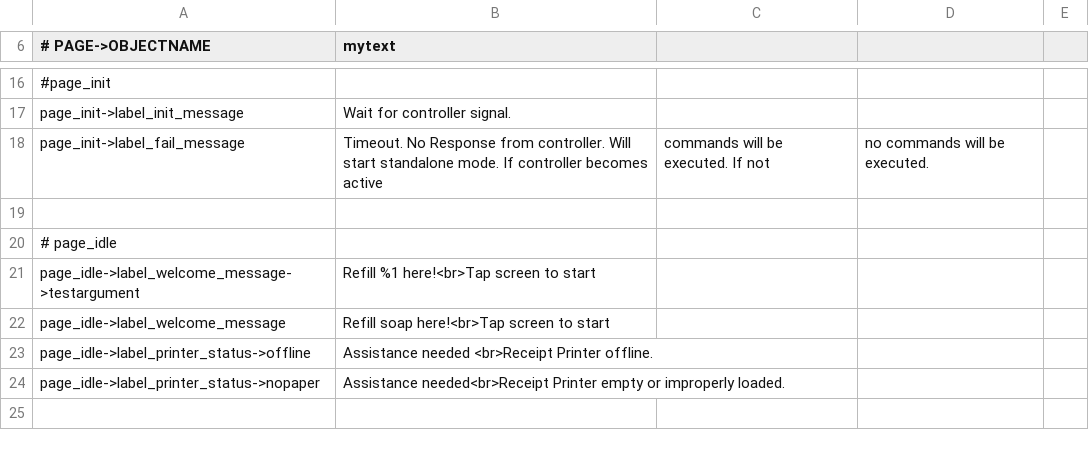
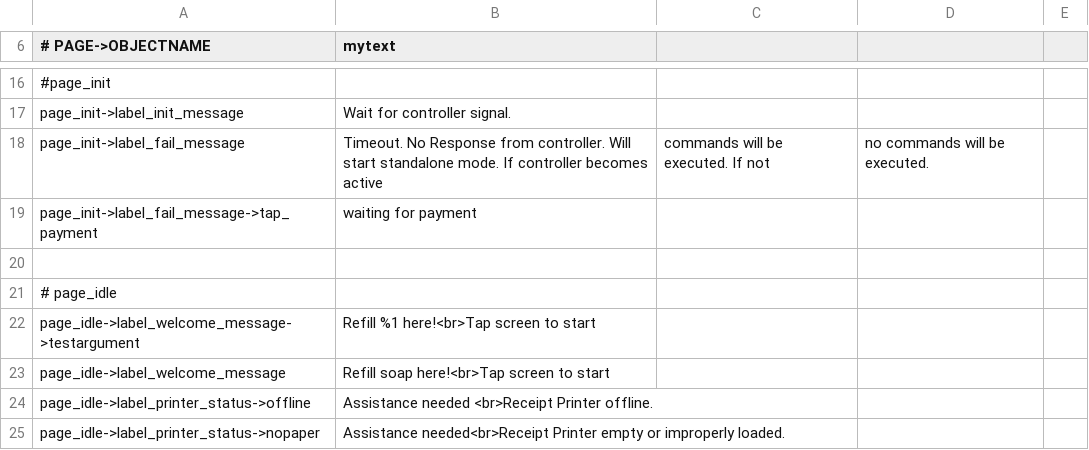
Before and after one commit to opensoapstand/station_computer, a CSV file: ui/references/templates/default/ui_texts.csv, drawn as a sheet; only a part is shown, gaps mark what is left out; the shorter side is filled out with more unchanged rows; the diff names each change by its address in the sheet, - before the commit and + after, or states it on an @@ line.

```diff
--- a/ui/references/templates/default/ui_texts.csv
+++ b/ui/references/templates/default/ui_texts.csv
+row 19: page_init->label_fail_message->tap_payment | waiting for payment
```
Also changed, not shown: 4 other files.
